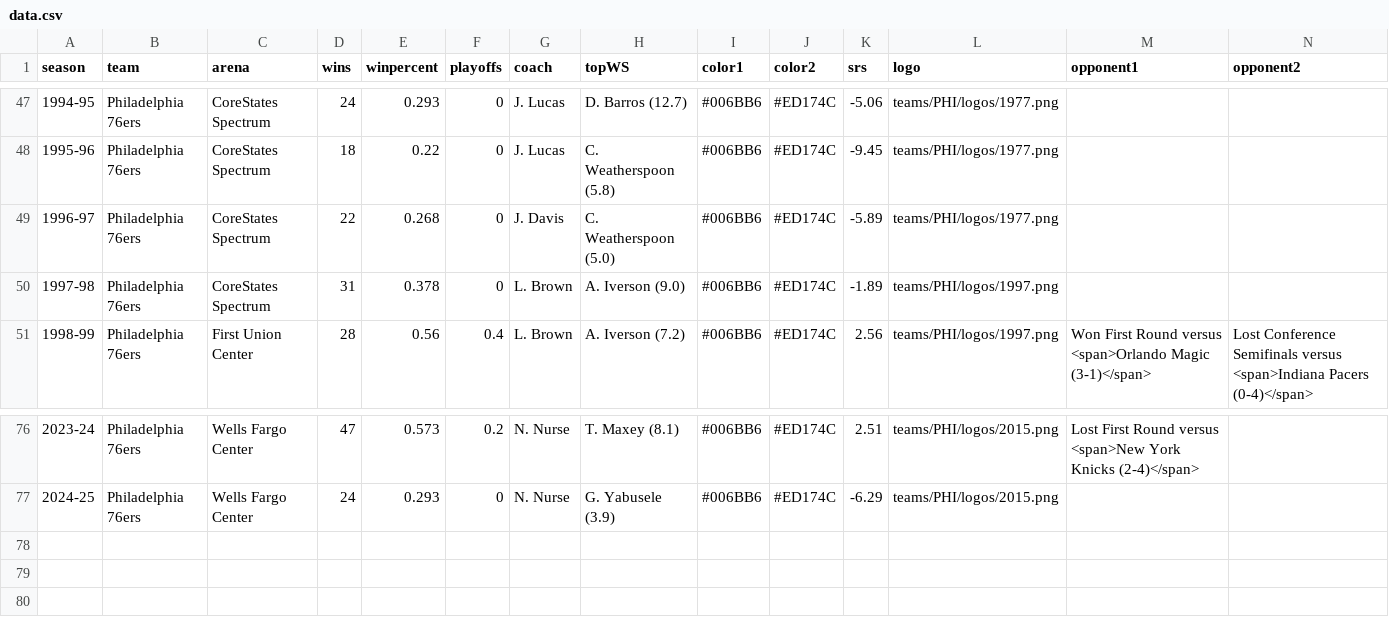
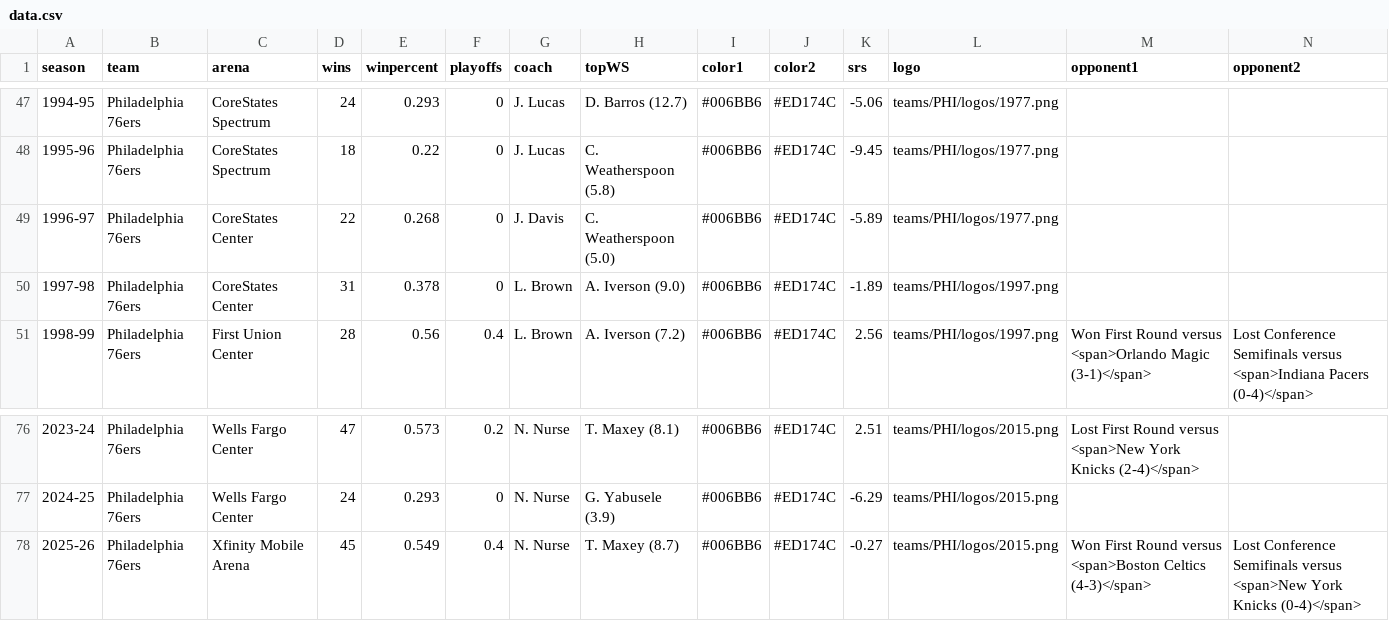
Before and after one commit to zacariias/nbahistory, a CSV file: teams/PHI/data.csv, drawn as a sheet; only a part is shown, gaps mark what is left out; rows hold the shown columns only; the diff names each change by its address in the sheet, - before the commit and + after, or states it on an @@ line.

Commit message:
Update data.csv

```diff
--- a/teams/PHI/data.csv
+++ b/teams/PHI/data.csv
-C49:C50 (arena): CoreStates Spectrum
+C49:C50 (arena): CoreStates Center
+row 78: 2025-26 | Philadelphia 76ers | Xfinity Mobile Arena | 45 | 0.549 | 0.4 | N. Nurse | T. Maxey (8.7) | #006BB6 | #ED174C | -0.27 | teams/PHI/logos/2015.png | Won First Round versus <span>Boston Celtics (4-3)</span> | Lost Conference Semifinals versus <span>New York Knicks (0-4)</span>
```
